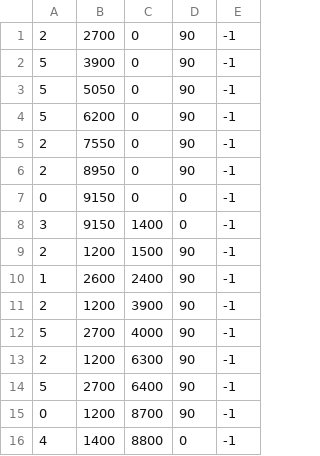
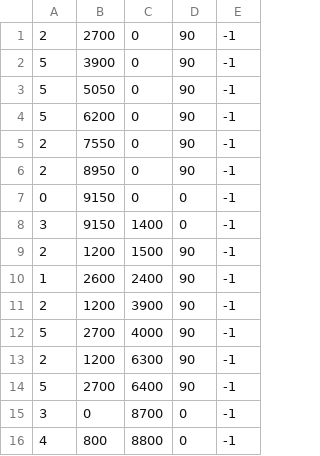
Before and after one commit to AndresLaptes/HackUPC-2026, a CSV file: resource/PublicTestCases/Case0/output_Case0.csv, drawn as a sheet.

Commit message:
gaps on/off and colors

```diff
--- a/resource/PublicTestCases/Case0/output_Case0.csv
+++ b/resource/PublicTestCases/Case0/output_Case0.csv
@@ -14,3 +14,3 @@
 5,2700,6400,90,-1
-0,1200,8700,90,-1
-4,1400,8800,0,-1
+3,0,8700,0,-1
+4,800,8800,0,-1
```
